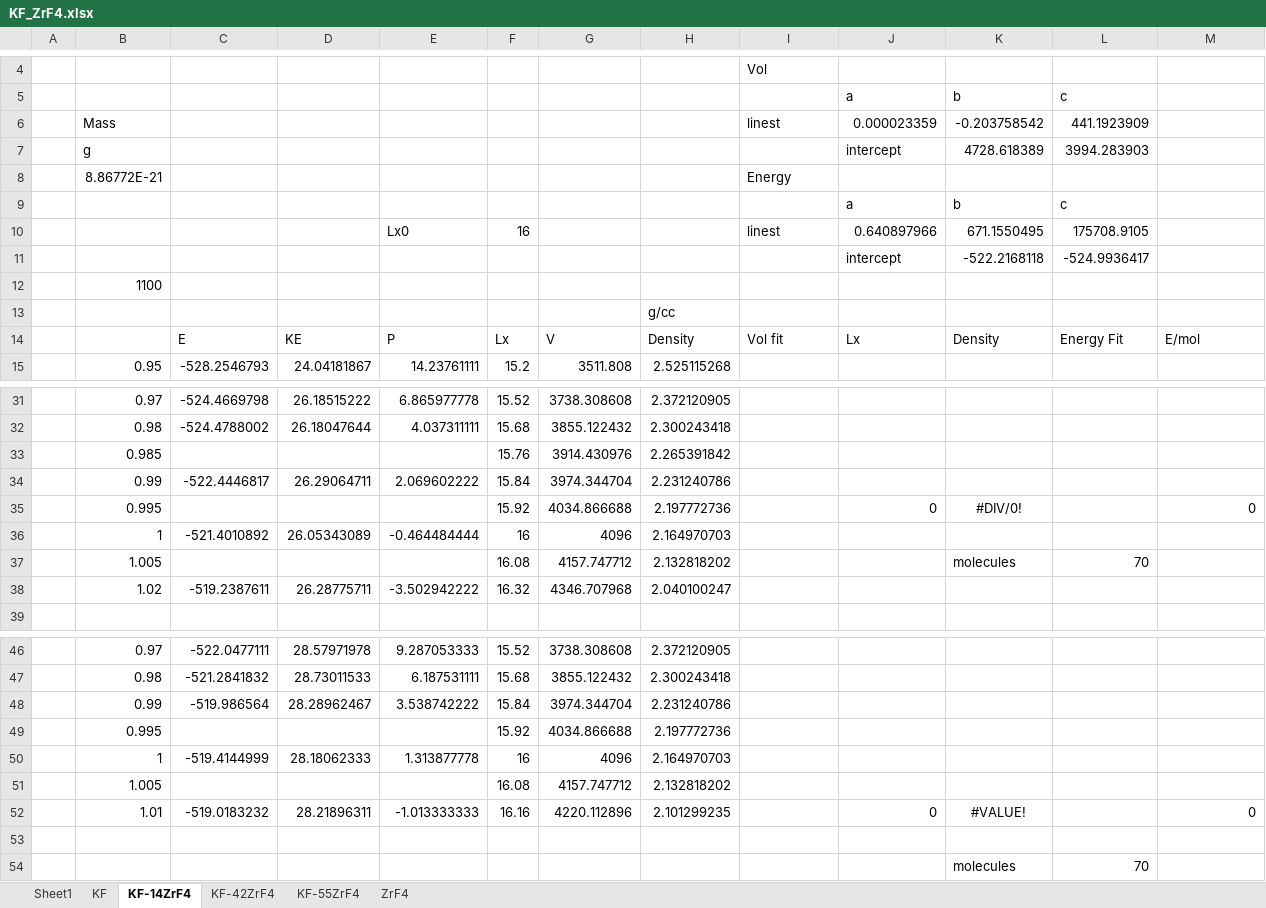
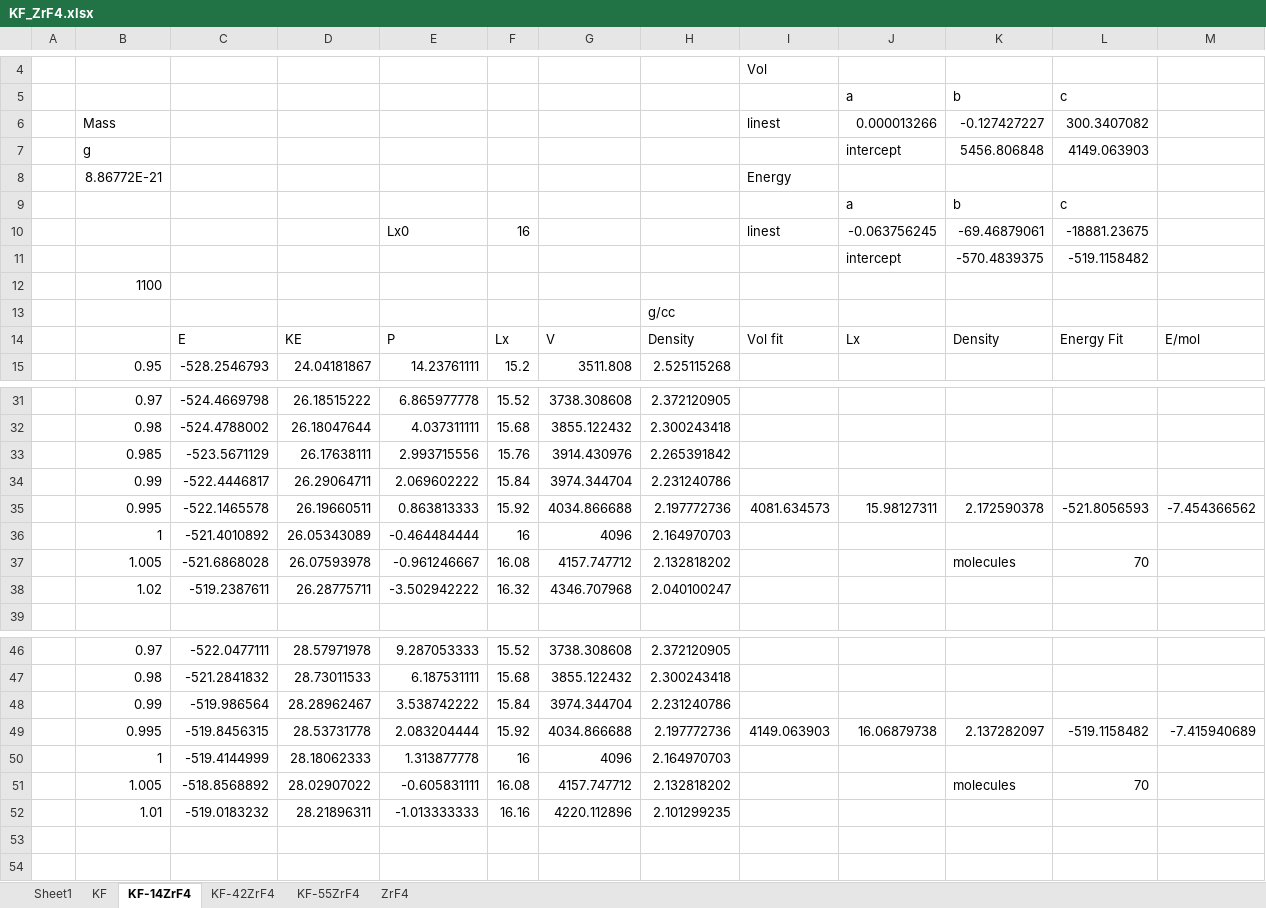
Before and after one commit to benbeeler/spreadsheets, an Excel workbook: SALT/KF_ZrF4.xlsx, sheet KF-14ZrF4, drawn as a sheet; only a part is shown, gaps mark what is left out; values as stored, in another font and other column widths than the file's, no borders; charts and pictures not drawn; removed rows and columns are numbered as before the commit, all else as after; the diff names each change by its address in the sheet, - before the commit and + after, or states it on an @@ line.

```diff
--- a/SALT/KF_ZrF4.xlsx (sheet KF-14ZrF4)
+++ b/SALT/KF_ZrF4.xlsx (sheet KF-14ZrF4)
-row 6:  | Mass |  |  |  |  |  |  | linest | 0.000023359 | -0.203758542 | 441.1923909
-row 7:  | g |  |  |  |  |  |  |  | intercept | 4728.618389 | 3994.283903
+row 6:  | Mass |  |  |  |  |  |  | linest | 0.000013266 | -0.127427227 | 300.3407082
+row 7:  | g |  |  |  |  |  |  |  | intercept | 5456.806848 | 4149.063903
-J10: 0.640897966
+J10: -0.063756245
-K10: 671.1550495
+K10: -69.46879061
-L10: 175708.9105
+L10: -18881.23675
-row 11:  |  |  |  |  |  |  |  |  | intercept | -522.2168118 | -524.9936417
+row 11:  |  |  |  |  |  |  |  |  | intercept | -570.4839375 | -519.1158482
-C33: (empty)
+C33: -523.5671129
-D33: (empty)
+D33: 26.17638111
-E33: (empty)
+E33: 2.993715556
-row 35:  | 0.995 |  |  |  | 15.92 | 4034.866688 | 2.197772736 |  | 0 | #DIV/0! |  | 0
+row 35:  | 0.995 | -522.1465578 | 26.19660511 | 0.863813333 | 15.92 | 4034.866688 | 2.197772736 | 4081.634573 | 15.98127311 | 2.172590378 | -521.8056593 | -7.454366562
-C37: (empty)
+C37: -521.6868028
-D37: (empty)
+D37: 26.07593978
-E37: (empty)
+E37: -0.961246667
-row 49:  | 0.995 |  |  |  | 15.92 | 4034.866688 | 2.197772736
+row 49:  | 0.995 | -519.8456315 | 28.53731778 | 2.083204444 | 15.92 | 4034.866688 | 2.197772736 | 4149.063903 | 16.06879738 | 2.137282097 | -519.1158482 | -7.415940689
-row 51:  | 1.005 |  |  |  | 16.08 | 4157.747712 | 2.132818202
+row 51:  | 1.005 | -518.8568892 | 28.02907022 | -0.605831111 | 16.08 | 4157.747712 | 2.132818202 |  |  | molecules | 70
-J52: 0
+J52: (empty)
-K52: #VALUE!
+K52: (empty)
-M52: 0
+M52: (empty)
-row 53: (empty)
-row 54:  |  |  |  |  |  |  |  |  |  | molecules | 70
```
Also changed, not shown: sheet KF-42ZrF4, sheet ZrF4, sheet KF, SALT/FLiNaK.xlsx, 2 other files.
